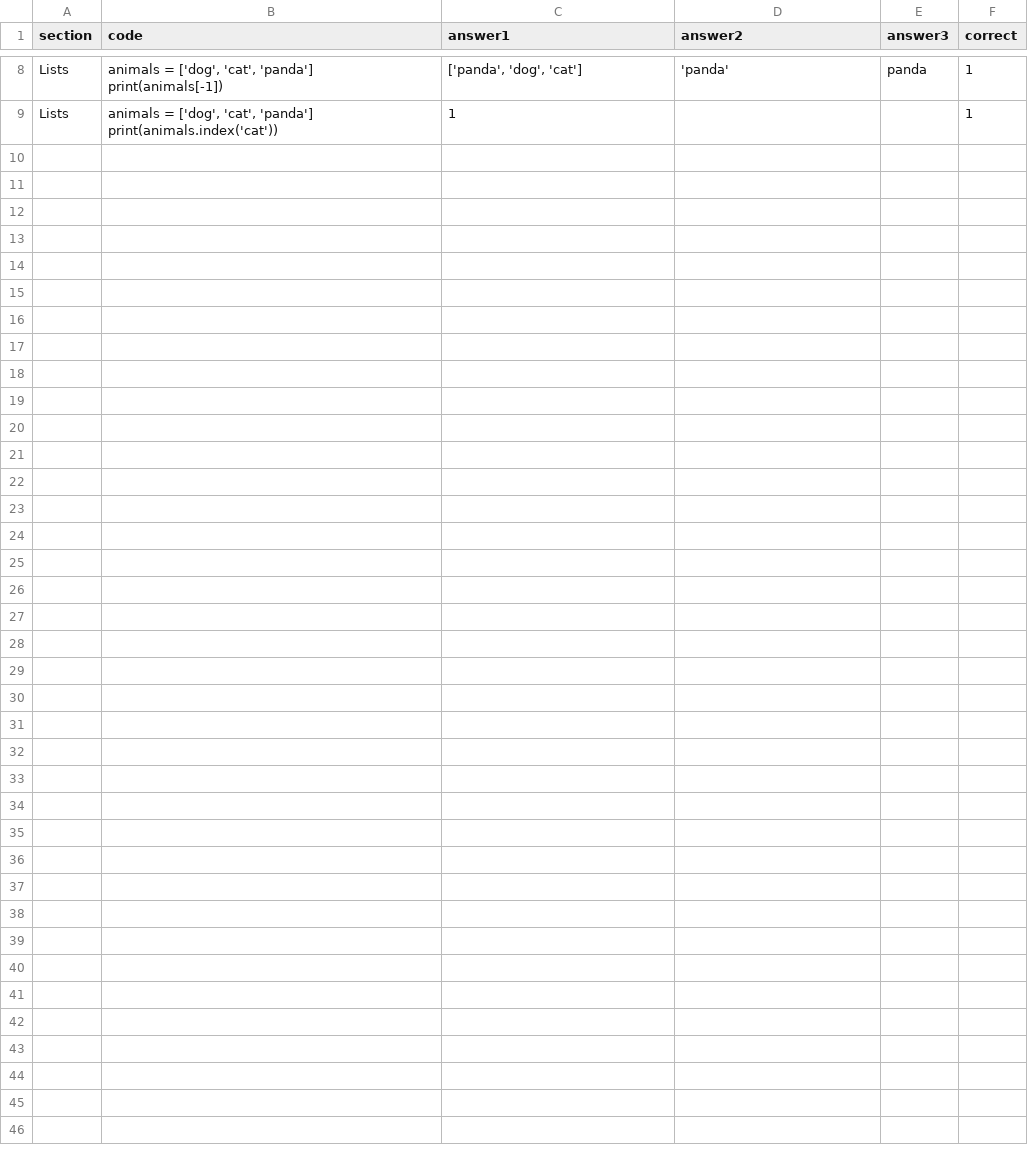
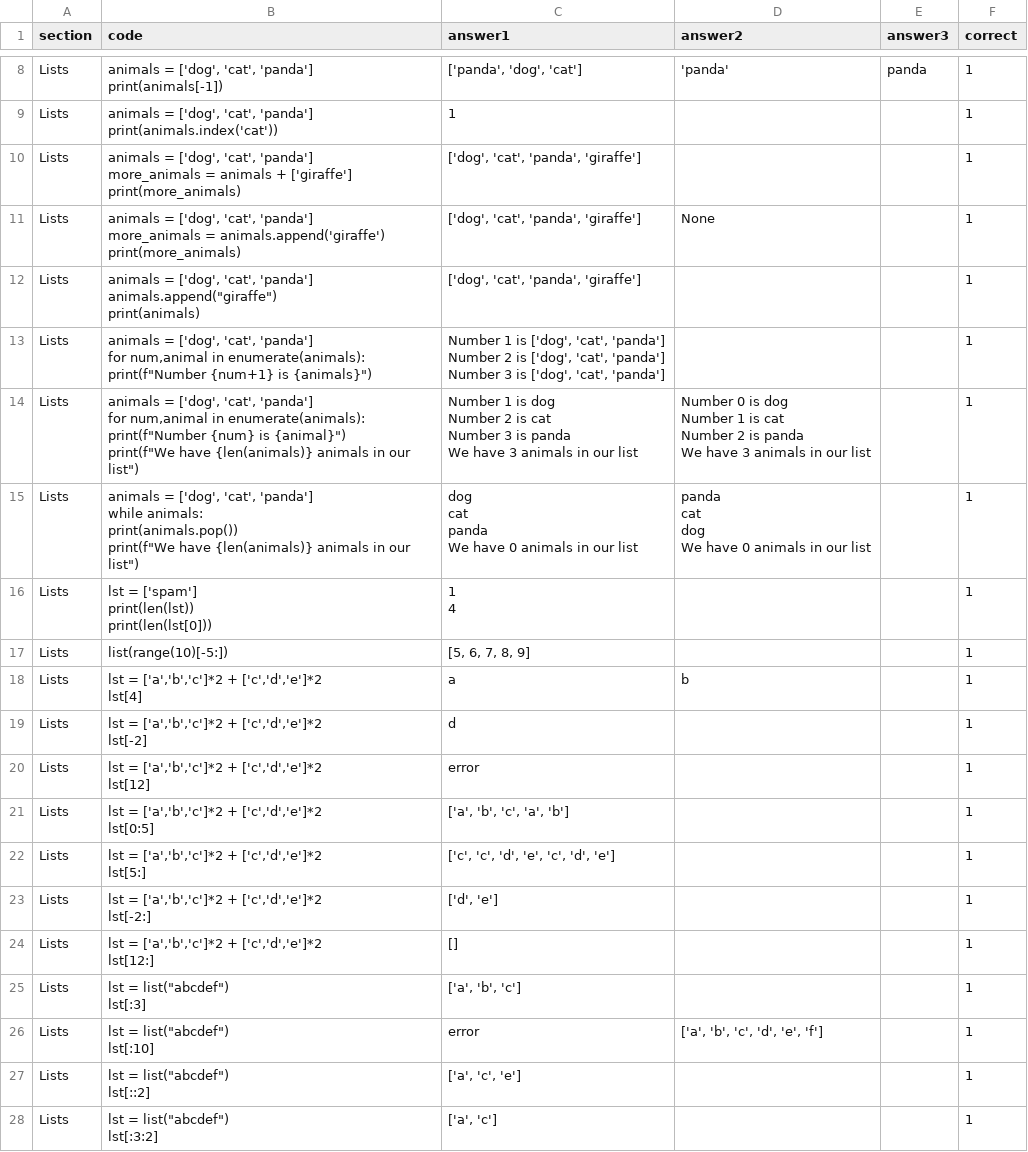
Before and after one commit to NotAlexB/cogsup-prog, a CSV file: Week-1/Exercises/Exercise-1.4-Answers.csv, drawn as a sheet; only a part is shown, gaps mark what is left out; ↵ is a line break in a cell; the diff covers the shown part only; the diff names each change by its address in the sheet, - before the commit and + after, or states it on an @@ line.

Commit message:
Exercise 2 up to animation

```diff
--- a/Week-1/Exercises/Exercise-1.4-Answers.csv
+++ b/Week-1/Exercises/Exercise-1.4-Answers.csv
+row 10: Lists | animals = ['dog', 'cat', 'panda'] ↵ more_animals = animals + ['giraffe'] ↵ print(more_animals) | ['dog', 'cat', 'panda', 'giraffe'] |  |  | 1
+row 11: Lists | animals = ['dog', 'cat', 'panda'] ↵ more_animals = animals.append('giraffe') ↵ print(more_animals) | ['dog', 'cat', 'panda', 'giraffe'] | None |  | 1
+row 12: Lists | animals = ['dog', 'cat', 'panda'] ↵ animals.append("giraffe") ↵ print(animals) | ['dog', 'cat', 'panda', 'giraffe'] |  |  | 1
+row 13: Lists | animals = ['dog', 'cat', 'panda'] ↵ for num,animal in enumerate(animals): ↵ print(f"Number {num+1} is {animals}") | Number 1 is ['dog', 'cat', 'panda'] ↵ Number 2 is ['dog', 'cat', 'panda'] ↵ Number 3 is ['dog', 'cat', 'panda'] |  |  | 1
+row 14: Lists | animals = ['dog', 'cat', 'panda'] ↵ for num,animal in enumerate(animals): ↵ print(f"Number {num} is {animal}") ↵ print(f"We have {len(animals)} animals in our list") | Number 1 is dog ↵ Number 2 is cat ↵ Number 3 is panda ↵ We have 3 animals in our list | Number 0 is dog ↵ Number 1 is cat ↵ Number 2 is panda ↵ We have 3 animals in our list |  | 1
+row 15: Lists | animals = ['dog', 'cat', 'panda'] ↵ while animals: ↵ print(animals.pop()) ↵ print(f"We have {len(animals)} animals in our list") | dog ↵ cat ↵ panda ↵ We have 0 animals in our list | panda ↵ cat ↵ dog ↵ We have 0 animals in our list |  | 1
+row 16: Lists | lst = ['spam'] ↵ print(len(lst)) ↵ print(len(lst[0])) | 1 ↵ 4 |  |  | 1
+row 17: Lists | list(range(10)[-5:]) | [5, 6, 7, 8, 9] |  |  | 1
+row 18: Lists | lst = ['a','b','c']*2 + ['c','d','e']*2 ↵ lst[4] | a | b |  | 1
+row 19: Lists | lst = ['a','b','c']*2 + ['c','d','e']*2 ↵ lst[-2] | d |  |  | 1
+row 20: Lists | lst = ['a','b','c']*2 + ['c','d','e']*2 ↵ lst[12] | error |  |  | 1
+row 21: Lists | lst = ['a','b','c']*2 + ['c','d','e']*2 ↵ lst[0:5] | ['a', 'b', 'c', 'a', 'b'] |  |  | 1
+row 22: Lists | lst = ['a','b','c']*2 + ['c','d','e']*2 ↵ lst[5:] | ['c', 'c', 'd', 'e', 'c', 'd', 'e'] |  |  | 1
+row 23: Lists | lst = ['a','b','c']*2 + ['c','d','e']*2 ↵ lst[-2:] | ['d', 'e'] |  |  | 1
+row 24: Lists | lst = ['a','b','c']*2 + ['c','d','e']*2 ↵ lst[12:] | [] |  |  | 1
+row 25: Lists | lst = list("abcdef") ↵ lst[:3] | ['a', 'b', 'c'] |  |  | 1
+row 26: Lists | lst = list("abcdef") ↵ lst[:10] | error | ['a', 'b', 'c', 'd', 'e', 'f'] |  | 1
+row 27: Lists | lst = list("abcdef") ↵ lst[::2] | ['a', 'c', 'e'] |  |  | 1
+row 28: Lists | lst = list("abcdef") ↵ lst[:3:2] | ['a', 'c'] |  |  | 1
```
Also changed, not shown: 11 added rows elsewhere in this file, 38 other files.
